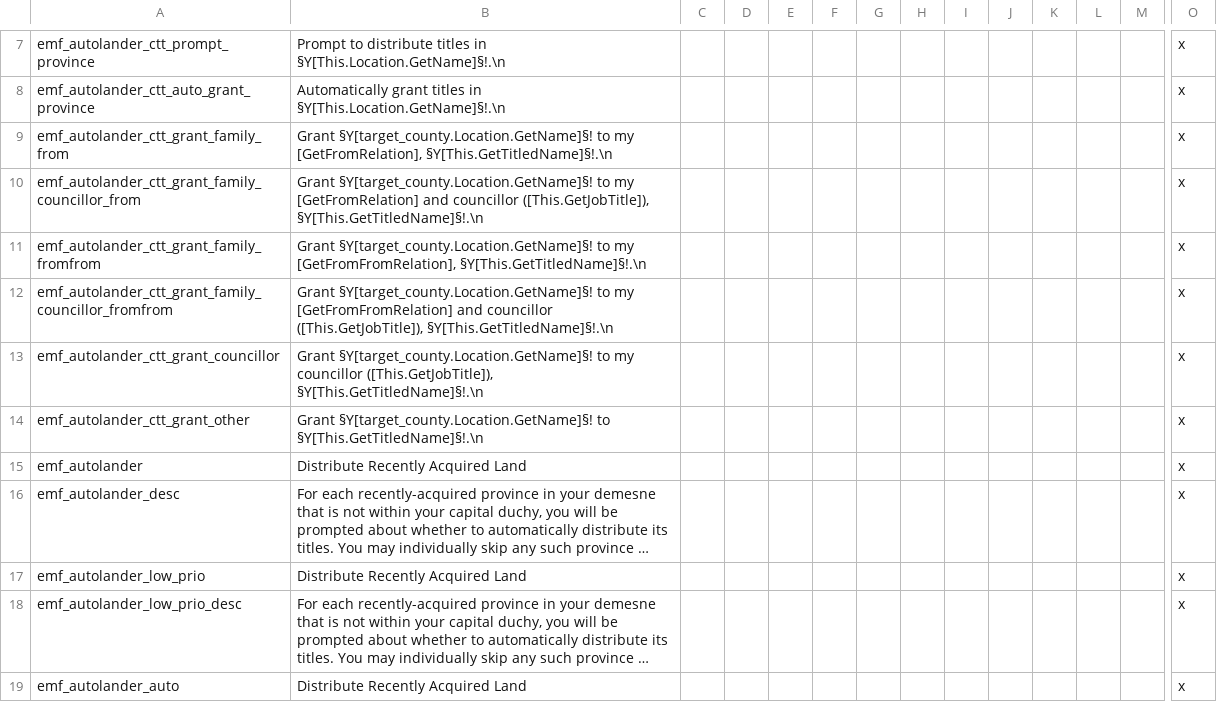
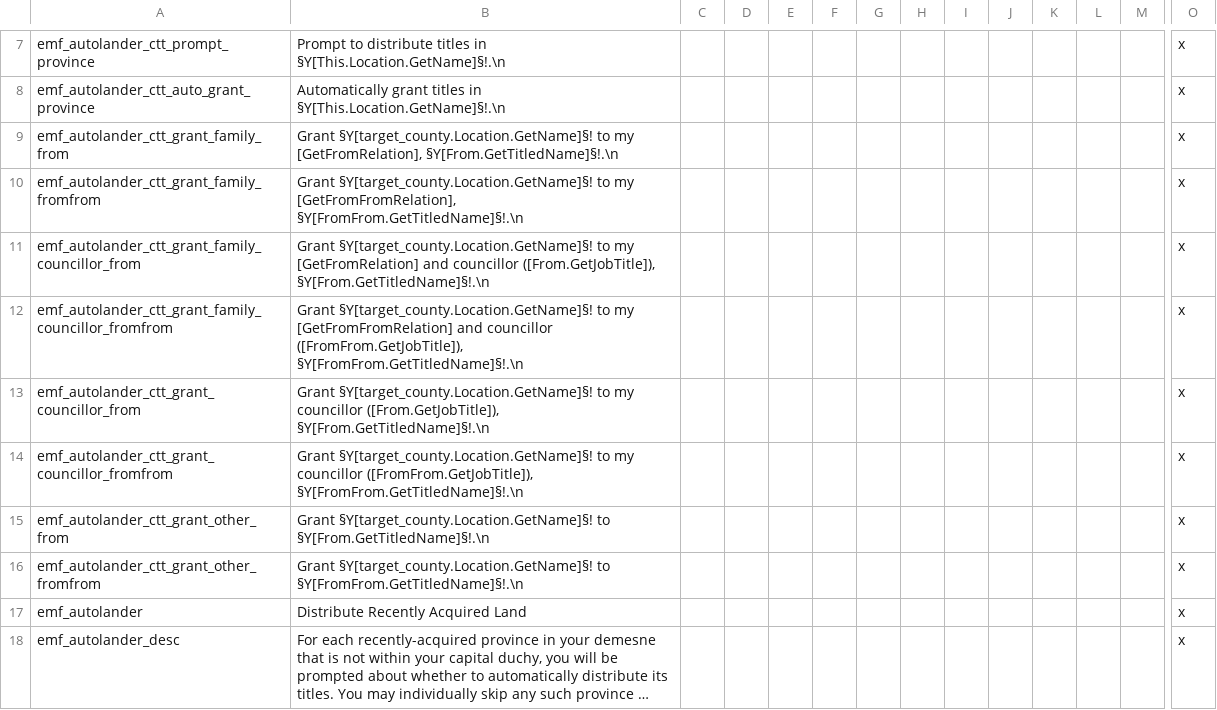
Before and after one commit to EMFTeam/EMF, a CSV file: EMF/localisation/emf_autolander.csv, drawn as a sheet; only a part is shown, gaps mark what is left out; the shorter side is filled out with more unchanged rows; long unchanged cells end in …; removed rows and columns are numbered as before the commit, all else as after; rows hold the shown columns only; the diff names each change by its address in the sheet, - before the commit and + after, or states it on an @@ line.

Commit message:
Autolander yet again

```diff
--- a/EMF/localisation/emf_autolander.csv
+++ b/EMF/localisation/emf_autolander.csv
-B9: …my [GetFromRelation], §Y[This.GetTitledName]§!.\n
+B9: …my [GetFromRelation], §Y[From.GetTitledName]§!.\n
+row 10: emf_autolander_ctt_grant_family_fromfrom | Grant §Y[target_county.Location.GetName]§! to my [GetFromFromRelation], §Y[FromFrom.GetTitledName]§!.\n |  |  |  |  |  |  |  |  |  |  |  | x
-B11: …and councillor ([This.GetJobTitle]), §Y[This.GetTitledName]§!.\n
+B11: …and councillor ([From.GetJobTitle]), §Y[From.GetTitledName]§!.\n
-row 11: emf_autolander_ctt_grant_family_fromfrom | Grant §Y[target_county.Location.GetName]§! to my [GetFromFromRelation], §Y[This.GetTitledName]§!.\n |  |  |  |  |  |  |  |  |  |  |  | x
-B12: …and councillor ([This.GetJobTitle]), §Y[This.GetTitledName]§!.\n
+B12: …and councillor ([FromFrom.GetJobTitle]), §Y[FromFrom.GetTitledName]§!.\n
-A13: emf_autolander_ctt_grant_councillor
+A13: emf_autolander_ctt_grant_councillor_from
-B13: …my councillor ([This.GetJobTitle]), §Y[This.GetTitledName]§!.\n
+B13: …my councillor ([From.GetJobTitle]), §Y[From.GetTitledName]§!.\n
+row 14: emf_autolander_ctt_grant_councillor_fromfrom | Grant §Y[target_county.Location.GetName]§! to my councillor ([FromFrom.GetJobTitle]), §Y[FromFrom.GetTitledName]§!.\n |  |  |  |  |  |  |  |  |  |  |  | x
-A15: emf_autolander_ctt_grant_other
+A15: emf_autolander_ctt_grant_other_from
-B15: …§Y[target_county.Location.GetName]§! to §Y[This.GetTitledName]§!.\n
+B15: …§Y[target_county.Location.GetName]§! to §Y[From.GetTitledName]§!.\n
+row 16: emf_autolander_ctt_grant_other_fromfrom | Grant §Y[target_county.Location.GetName]§! to §Y[FromFrom.GetTitledName]§!.\n |  |  |  |  |  |  |  |  |  |  |  | x
```
Also changed, not shown: 3 other files.
